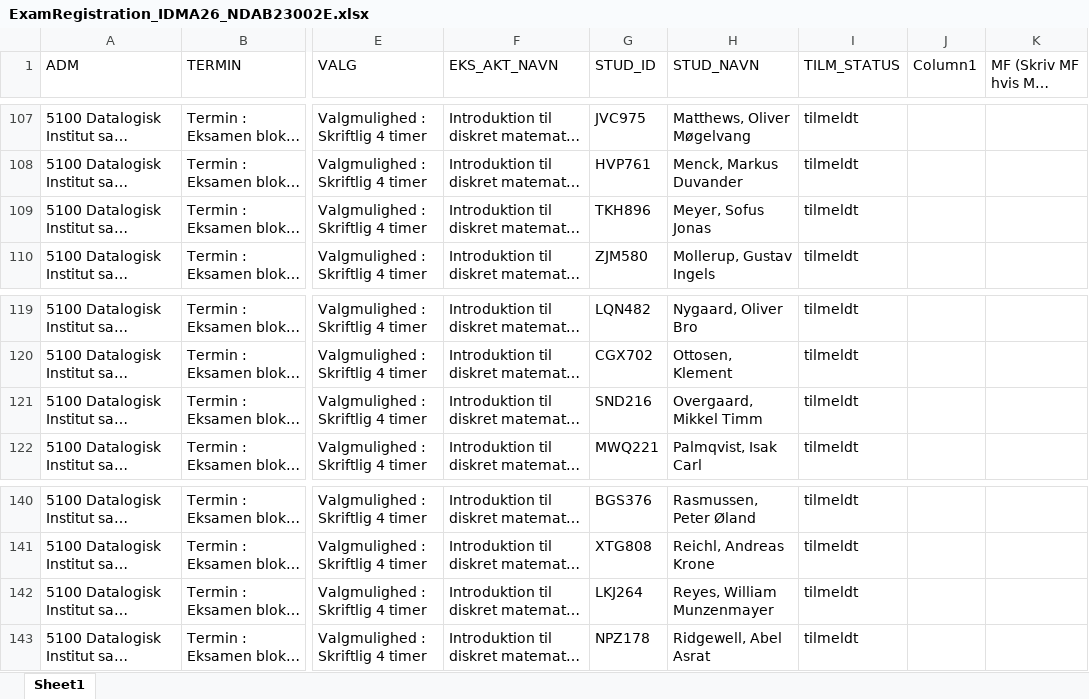
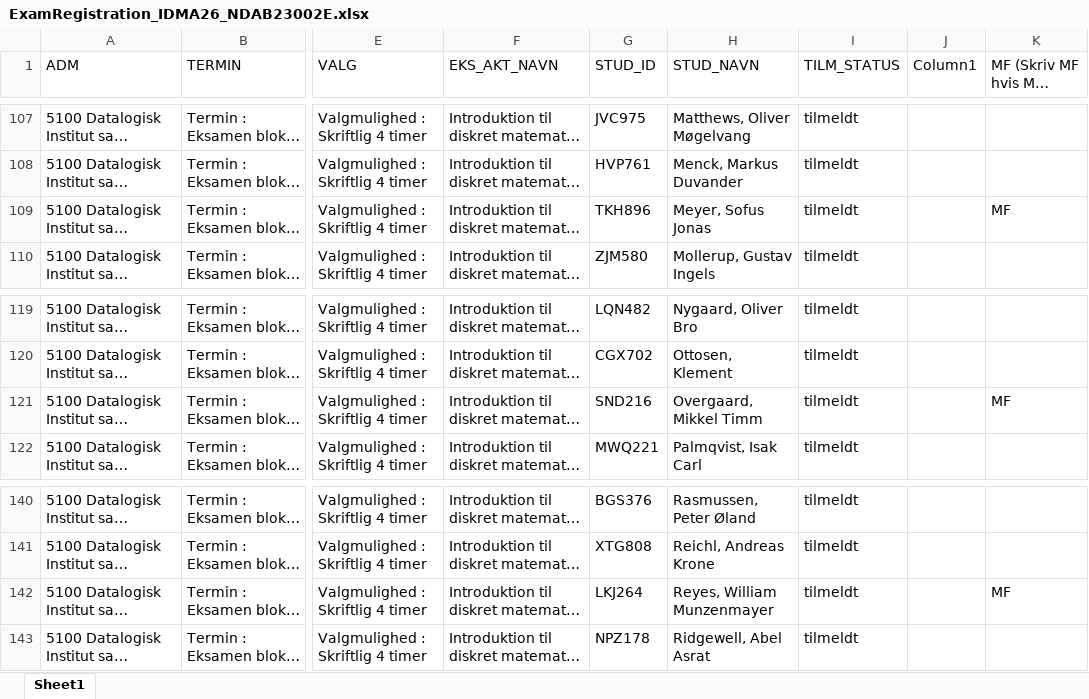
Before and after one commit to jakobnordstrom/IDMA26, an Excel workbook: ExamWritten_260408/ExamRegistration_IDMA26_NDAB23002E.xlsx, sheet Sheet1, drawn as a sheet; only a part is shown, gaps mark what is left out; long unchanged cells end in …; values as stored, in another font and other column widths than the file's, no borders; table styles not drawn; the diff covers the shown part only; the diff names each change by its address in the sheet, - before the commit and + after, or states it on an @@ line.

```diff
--- a/ExamWritten_260408/ExamRegistration_IDMA26_NDAB23002E.xlsx (sheet Sheet1)
+++ b/ExamWritten_260408/ExamRegistration_IDMA26_NDAB23002E.xlsx (sheet Sheet1)
-K109: (empty)
+K109: MF
-K121: (empty)
+K121: MF
-K142: (empty)
+K142: MF
```
Also changed, not shown: 28 edited cells elsewhere in this sheet, ExamWritten_260408/ExamRegistration_IDMA26_NDAB23K02E.xlsx, 7 other files.
